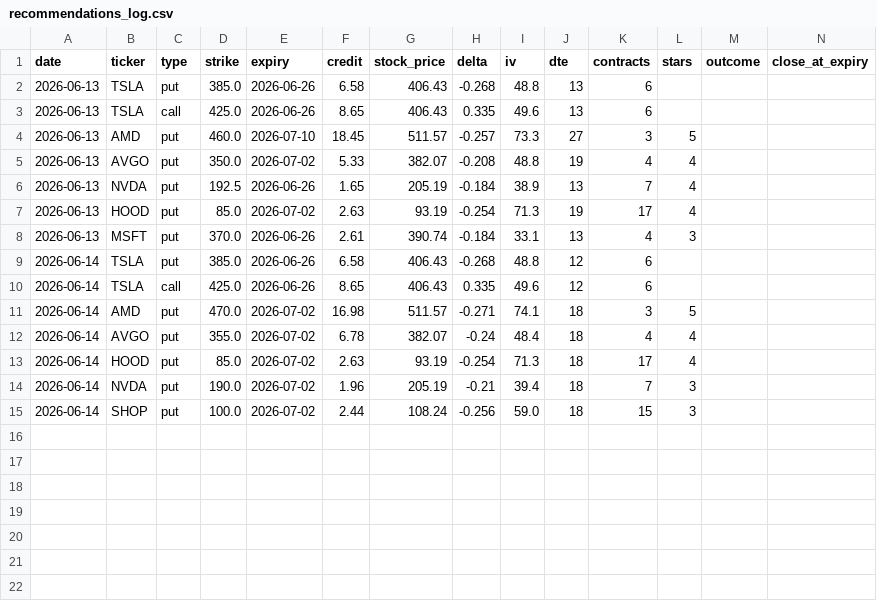
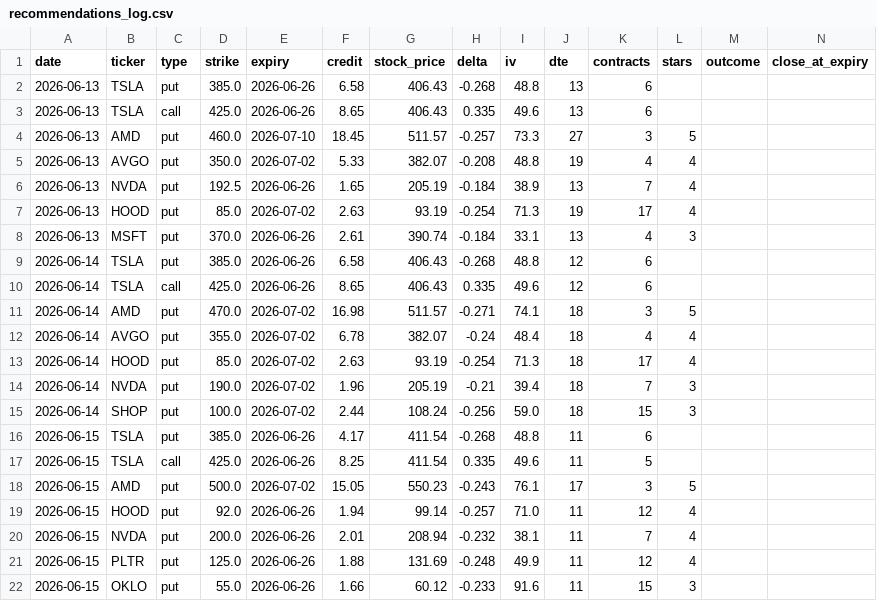
Before and after one commit to vjasingh/Trading-agent, a CSV file: recommendations_log.csv, drawn as a sheet; only a part is shown; rows hold the shown columns only; the diff names each change by its address in the sheet, - before the commit and + after, or states it on an @@ line.

```diff
--- a/recommendations_log.csv
+++ b/recommendations_log.csv
+row 16: 2026-06-15 | TSLA | put | 385.0 | 2026-06-26 | 4.17 | 411.54 | -0.268 | 48.8 | 11 | 6
+row 17: 2026-06-15 | TSLA | call | 425.0 | 2026-06-26 | 8.25 | 411.54 | 0.335 | 49.6 | 11 | 5
+row 18: 2026-06-15 | AMD | put | 500.0 | 2026-07-02 | 15.05 | 550.23 | -0.243 | 76.1 | 17 | 3 | 5
+row 19: 2026-06-15 | HOOD | put | 92.0 | 2026-06-26 | 1.94 | 99.14 | -0.257 | 71.0 | 11 | 12 | 4
+row 20: 2026-06-15 | NVDA | put | 200.0 | 2026-06-26 | 2.01 | 208.94 | -0.232 | 38.1 | 11 | 7 | 4
+row 21: 2026-06-15 | PLTR | put | 125.0 | 2026-06-26 | 1.88 | 131.69 | -0.248 | 49.9 | 11 | 12 | 4
+row 22: 2026-06-15 | OKLO | put | 55.0 | 2026-06-26 | 1.66 | 60.12 | -0.233 | 91.6 | 11 | 15 | 3
```
Also changed, not shown: 1 other file.
